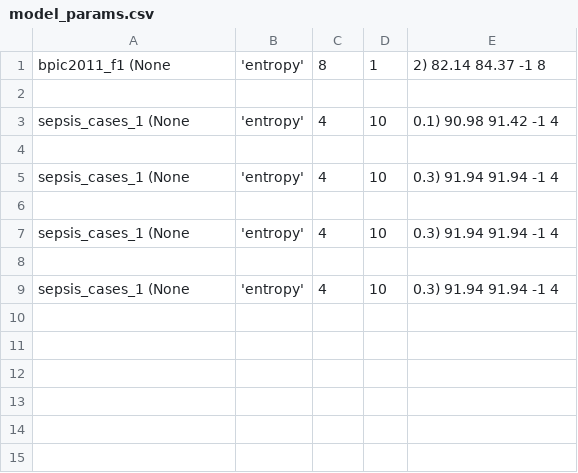
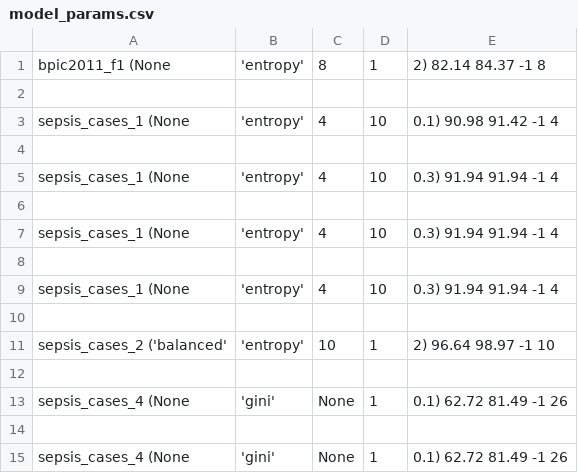
Before and after one commit to GoldenRose01/Thesis, a CSV file: media/output/model_params.csv, drawn as a sheet; the diff names each change by its address in the sheet, - before the commit and + after, or states it on an @@ line.

```diff
--- a/media/output/model_params.csv
+++ b/media/output/model_params.csv
+row 10: (empty)
+row 11: sepsis_cases_2 ('balanced' | 'entropy' | 10 | 1 | 2) 96.64 98.97 -1 10
+row 12: (empty)
+row 13: sepsis_cases_4 (None | 'gini' | None | 1 | 0.1) 62.72 81.49 -1 26
+row 14: (empty)
+row 15: sepsis_cases_4 (None | 'gini' | None | 1 | 0.1) 62.72 81.49 -1 26
```
Also changed, not shown: media/output/results.csv, 31 other files.
